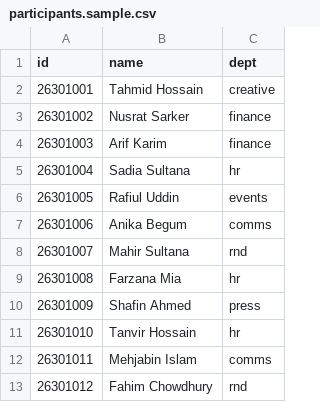
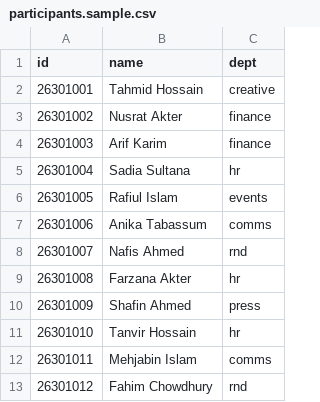
Before and after one commit to MdFahimHassan/bucc-sorting, a CSV file: data/participants.sample.csv, drawn as a sheet; only a part is shown.

Commit message:
fixed names in csv

```diff
--- a/data/participants.sample.csv
+++ b/data/participants.sample.csv
@@ -2,9 +2,9 @@ id,name,dept
 26301001,Tahmid Hossain,creative
-26301002,Nusrat Sarker,finance
+26301002,Nusrat Akter,finance
 26301003,Arif Karim,finance
 26301004,Sadia Sultana,hr
-26301005,Rafiul Uddin,events
-26301006,Anika Begum,comms
-26301007,Mahir Sultana,rnd
-26301008,Farzana Mia,hr
+26301005,Rafiul Islam,events
+26301006,Anika Tabassum,comms
+26301007,Nafis Ahmed,rnd
+26301008,Farzana Akter,hr
 26301009,Shafin Ahmed,press
```
